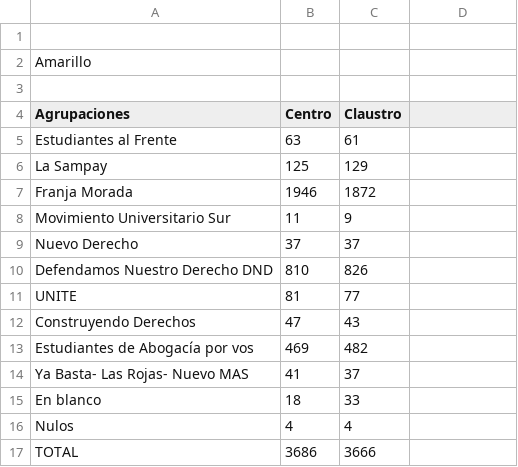
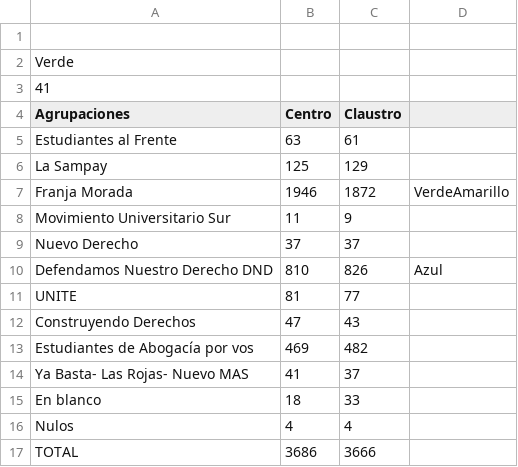
Before and after one commit to prensaunlp/eleccionesCSV, a CSV file: juridicas.csv, drawn as a sheet.

Commit message:
Update juridicas.csv

```diff
--- a/juridicas.csv
+++ b/juridicas.csv
@@ -1,4 +1,4 @@
 
-Amarillo,,
-,,
+Verde,,
+41,,
 Agrupaciones,Centro,Claustro
@@ -6,6 +6,6 @@ Estudiantes al Frente,63,61
 La Sampay,125,129
-Franja Morada,1946,1872
+Franja Morada,1946,1872,VerdeAmarillo
 Movimiento Universitario Sur,11,9
 Nuevo Derecho,37,37
-Defendamos Nuestro Derecho DND,810,826
+Defendamos Nuestro Derecho DND,810,826,Azul
 UNITE,81,77
```
